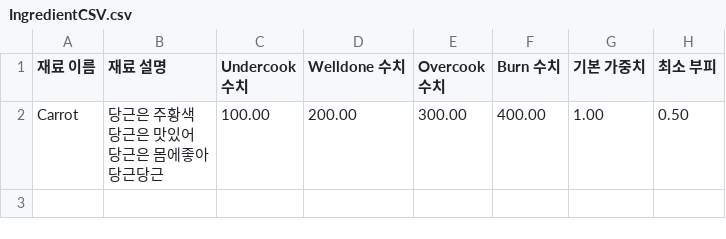
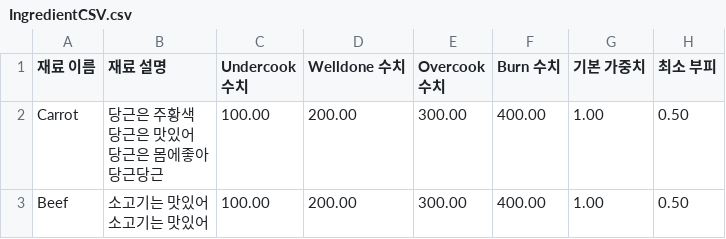
Before and after one commit to KGA-FOUR-GUYS/Real-Camping-VR, a CSV file: Assets/Resources/CSVs/IngredientCSV.csv, drawn as a sheet; ↵ is a line break in a cell; the diff names each change by its address in the sheet, - before the commit and + after, or states it on an @@ line.

```diff
--- a/Assets/Resources/CSVs/IngredientCSV.csv
+++ b/Assets/Resources/CSVs/IngredientCSV.csv
+row 3: Beef | 소고기는 맛있어 ↵ 소고기는 맛있어 | 100.00 | 200.00 | 300.00 | 400.00 | 1.00 | 0.50
```
Also changed, not shown: Assets/Resources/CSVs/RecipeCSV.csv, 7 other files.
